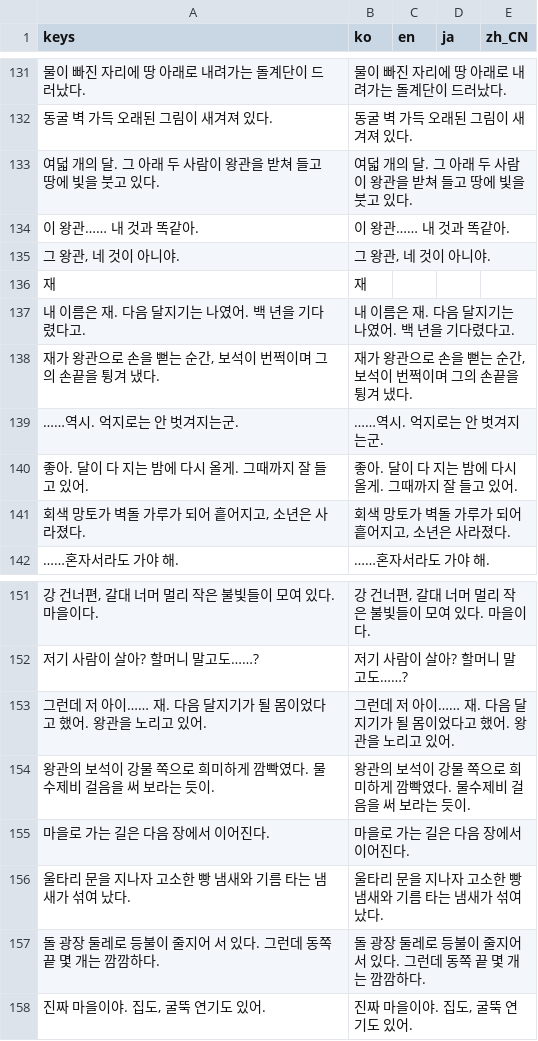
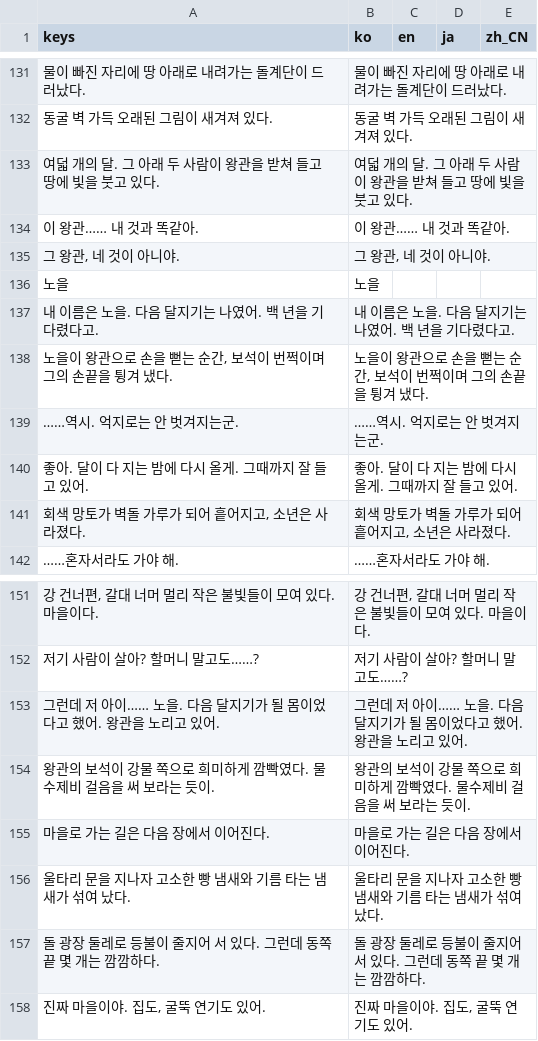
Before and after one commit to destory1984/oddity-of-the-wilds, a CSV file: godot/i18n/text.csv, drawn as a sheet; only a part is shown, gaps mark what is left out; removed rows and columns are numbered as before the commit, all else as after; the diff names each change by its address in the sheet, - before the commit and + after, or states it on an @@ line.

```diff
--- a/godot/i18n/text.csv
+++ b/godot/i18n/text.csv
-row 136: 재 | 재
+row 136: 노을 | 노을
-A137 (keys): 내 이름은 재. 다음 달지기는 나였어. 백 년을 기다렸다고.
+A137 (keys): 내 이름은 노을. 다음 달지기는 나였어. 백 년을 기다렸다고.
-B137 (ko): 내 이름은 재. 다음 달지기는 나였어. 백 년을 기다렸다고.
+B137 (ko): 내 이름은 노을. 다음 달지기는 나였어. 백 년을 기다렸다고.
-A138 (keys): 재가 왕관으로 손을 뻗는 순간, 보석이 번쩍이며 그의 손끝을 튕겨 냈다.
+A138 (keys): 노을이 왕관으로 손을 뻗는 순간, 보석이 번쩍이며 그의 손끝을 튕겨 냈다.
-B138 (ko): 재가 왕관으로 손을 뻗는 순간, 보석이 번쩍이며 그의 손끝을 튕겨 냈다.
+B138 (ko): 노을이 왕관으로 손을 뻗는 순간, 보석이 번쩍이며 그의 손끝을 튕겨 냈다.
-A153 (keys): …아이…… 재. 다음…
+A153 (keys): …아이…… 노을. 다음…
-B153 (ko): …아이…… 재. 다음…
+B153 (ko): …아이…… 노을. 다음…
```
Also changed, not shown: 4 other files.
